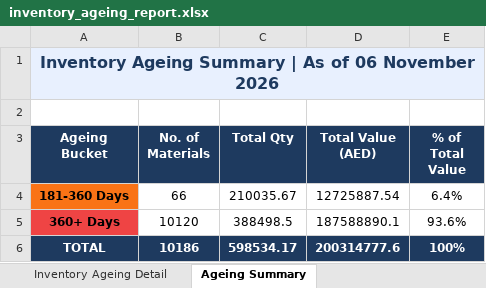
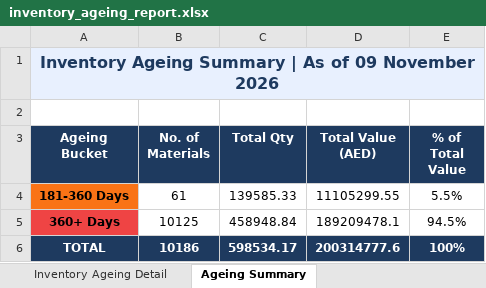
Before and after one commit to uplabdh13-lgtm/sap-dashboards, an Excel workbook: inventory_ageing_report.xlsx, sheet Ageing Summary, drawn as a sheet; values as stored, in another font and other column widths than the file's, no borders; charts and pictures not drawn; the diff names each change by its address in the sheet, - before the commit and + after, or states it on an @@ line.

```diff
--- a/inventory_ageing_report.xlsx (sheet Ageing Summary)
+++ b/inventory_ageing_report.xlsx (sheet Ageing Summary)
-A1 (Ageing Bucket): …As of 06 November 2026
+A1 (Ageing Bucket): …As of 09 November 2026
-B4 (No. of Materials): 66
+B4 (No. of Materials): 61
-C4 (Total Qty): 210035.67
+C4 (Total Qty): 139585.33
-D4 (Total Value (AED)): 12725887.54
+D4 (Total Value (AED)): 11105299.55
-E4 (% of Total Value): 6.4%
+E4 (% of Total Value): 5.5%
-B5 (No. of Materials): 10120
+B5 (No. of Materials): 10125
-C5 (Total Qty): 388498.5
+C5 (Total Qty): 458948.84
-D5 (Total Value (AED)): 187588890.1
+D5 (Total Value (AED)): 189209478.1
-E5 (% of Total Value): 93.6%
+E5 (% of Total Value): 94.5%
```
Also changed, not shown: sheet Inventory Ageing Detail, 1 other file.
